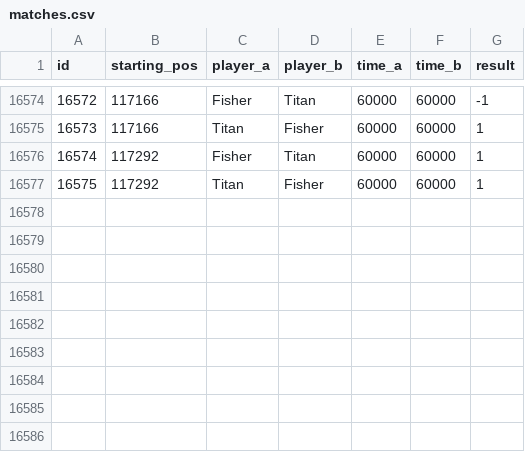
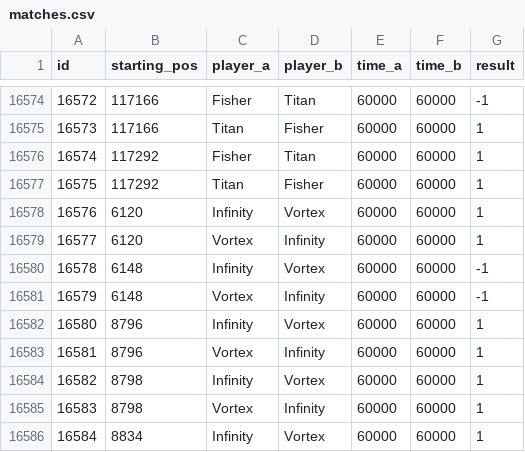
Before and after one commit to PaMeirelles/cpp-santorini, a CSV file: matches.csv, drawn as a sheet; only a part is shown, gaps mark what is left out; the diff names each change by its address in the sheet, - before the commit and + after, or states it on an @@ line.

```diff
--- a/matches.csv
+++ b/matches.csv
+row 16578: 16576 | 6120 | Infinity | Vortex | 60000 | 60000 | 1
+row 16579: 16577 | 6120 | Vortex | Infinity | 60000 | 60000 | 1
+row 16580: 16578 | 6148 | Infinity | Vortex | 60000 | 60000 | -1
+row 16581: 16579 | 6148 | Vortex | Infinity | 60000 | 60000 | -1
+row 16582: 16580 | 8796 | Infinity | Vortex | 60000 | 60000 | 1
+row 16583: 16581 | 8796 | Vortex | Infinity | 60000 | 60000 | 1
+row 16584: 16582 | 8798 | Infinity | Vortex | 60000 | 60000 | 1
+row 16585: 16583 | 8798 | Vortex | Infinity | 60000 | 60000 | 1
+row 16586: 16584 | 8834 | Infinity | Vortex | 60000 | 60000 | 1
```
Also changed, not shown: confidence_interval.csv, elos.csv, 15 other files.
